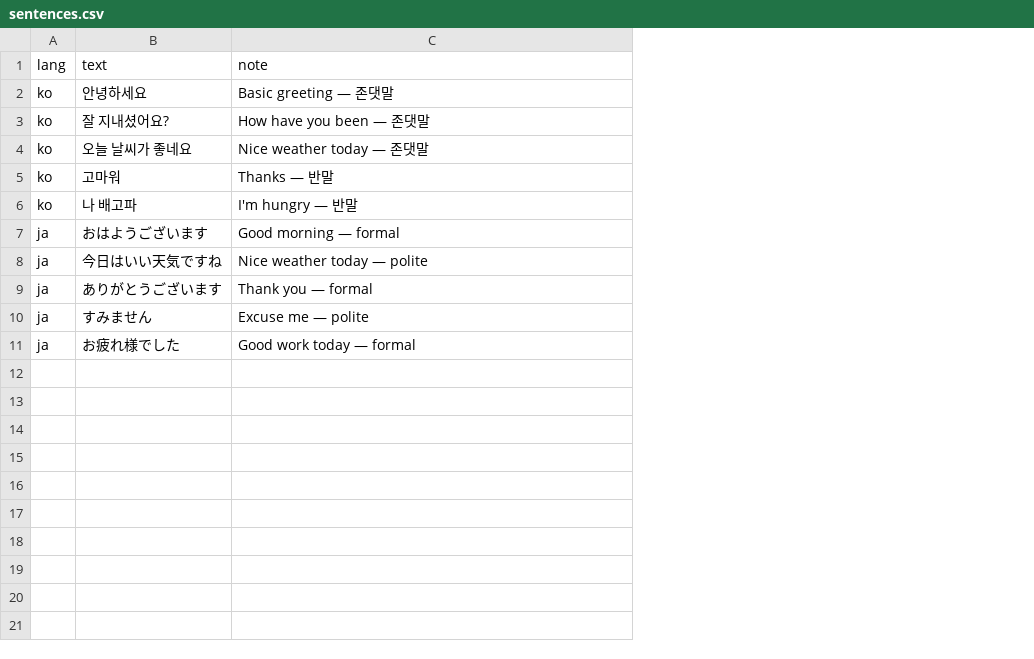
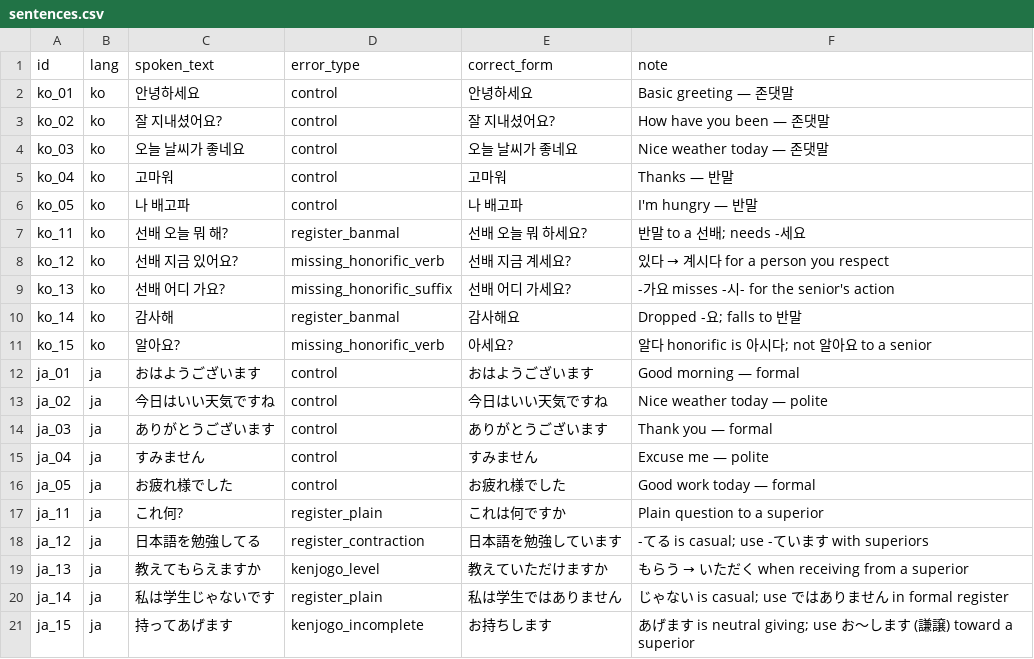
Before and after one commit to pranavtallapaka/kotoba, a CSV file: tools/sentences.csv, drawn as a sheet; addresses are those after the commit; the diff names each change by its address in the sheet, - before the commit and + after, or states it on an @@ line.

Commit message:
Day 2: add personal mistakes to STT test set

```diff
--- a/tools/sentences.csv
+++ b/tools/sentences.csv
+column A (id), rows 2-6: ko_01 | ko_02 | ko_03 | ko_04 | ko_05; rows 12-16: ja_01 | ja_02 | ja_03 | ja_04 | ja_05
+column D (error_type), rows 2-6: all control; rows 12-16: all control
+column E (correct_form), rows 2-6: 안녕하세요 | 잘 지내셨어요? | 오늘 날씨가 좋네요 | 고마워 | 나 배고파; rows 12-16: おはようございます | 今日はいい天気ですね | ありがとうございます | すみません | お疲れ様でした
-C1: text
+C1: spoken_text
+row 7: ko_11 | ko | 선배 오늘 뭐 해? | register_banmal | 선배 오늘 뭐 하세요? | 반말 to a 선배; needs -세요
+row 8: ko_12 | ko | 선배 지금 있어요? | missing_honorific_verb | 선배 지금 계세요? | 있다 → 계시다 for a person you respect
+row 9: ko_13 | ko | 선배 어디 가요? | missing_honorific_suffix | 선배 어디 가세요? | -가요 misses -시- for the senior's action
+row 10: ko_14 | ko | 감사해 | register_banmal | 감사해요 | Dropped -요; falls to 반말
+row 11: ko_15 | ko | 알아요? | missing_honorific_verb | 아세요? | 알다 honorific is 아시다; not 알아요 to a senior
+row 17: ja_11 | ja | これ何? | register_plain | これは何ですか | Plain question to a superior
+row 18: ja_12 | ja | 日本語を勉強してる | register_contraction | 日本語を勉強しています | -てる is casual; use -ています with superiors
+row 19: ja_13 | ja | 教えてもらえますか | kenjogo_level | 教えていただけますか | もらう → いただく when receiving from a superior
+row 20: ja_14 | ja | 私は学生じゃないです | register_plain | 私は学生ではありません | じゃない is casual; use ではありません in formal register
+row 21: ja_15 | ja | 持ってあげます | kenjogo_incomplete | お持ちします | あげます is neutral giving; use お〜します (謙譲) toward a superior
```
